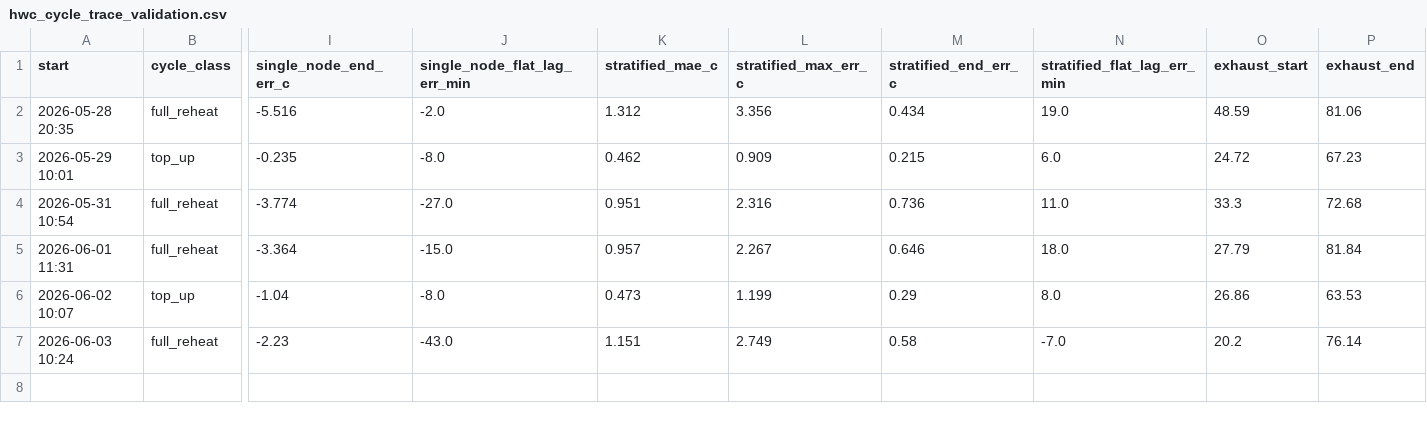
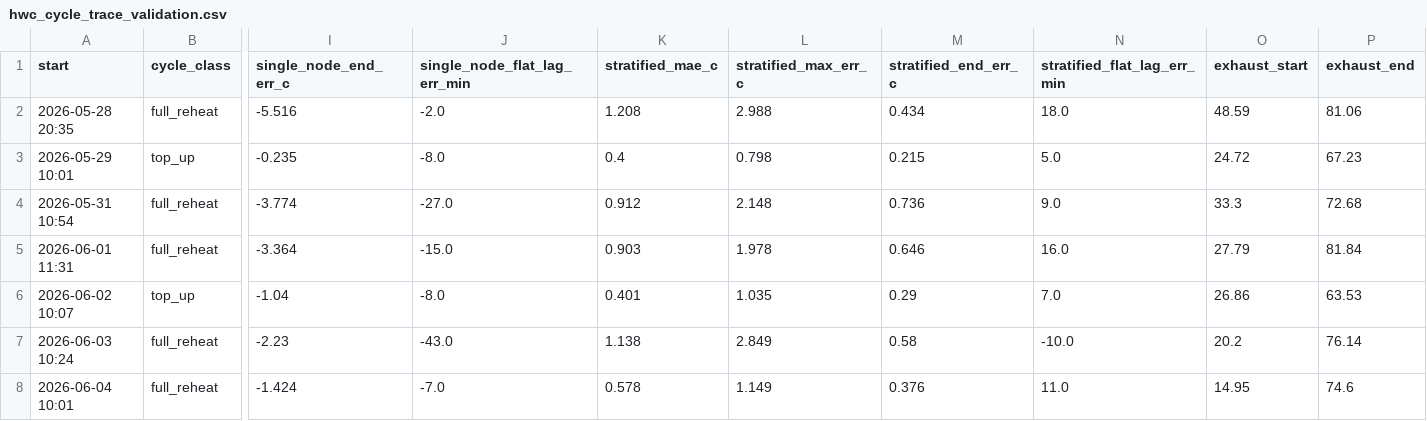
Before and after one commit to rmounce/ai-energy-forecast-slop, a CSV file: data/hwc_cycle_trace_validation.csv, drawn as a sheet; only a part is shown, gaps mark what is left out; rows hold the shown columns only; the diff names each change by its address in the sheet, - before the commit and + after, or states it on an @@ line.

```diff
--- a/data/hwc_cycle_trace_validation.csv
+++ b/data/hwc_cycle_trace_validation.csv
-K2 (stratified_mae_c): 1.312
+K2 (stratified_mae_c): 1.208
-L2 (stratified_max_err_c): 3.356
+L2 (stratified_max_err_c): 2.988
-N2 (stratified_flat_lag_err_min): 19.0
+N2 (stratified_flat_lag_err_min): 18.0
-K3 (stratified_mae_c): 0.462
+K3 (stratified_mae_c): 0.4
-L3 (stratified_max_err_c): 0.909
+L3 (stratified_max_err_c): 0.798
-N3 (stratified_flat_lag_err_min): 6.0
+N3 (stratified_flat_lag_err_min): 5.0
-K4 (stratified_mae_c): 0.951
+K4 (stratified_mae_c): 0.912
-L4 (stratified_max_err_c): 2.316
+L4 (stratified_max_err_c): 2.148
-N4 (stratified_flat_lag_err_min): 11.0
+N4 (stratified_flat_lag_err_min): 9.0
-K5 (stratified_mae_c): 0.957
+K5 (stratified_mae_c): 0.903
-L5 (stratified_max_err_c): 2.267
+L5 (stratified_max_err_c): 1.978
-N5 (stratified_flat_lag_err_min): 18.0
+N5 (stratified_flat_lag_err_min): 16.0
-K6 (stratified_mae_c): 0.473
+K6 (stratified_mae_c): 0.401
-L6 (stratified_max_err_c): 1.199
+L6 (stratified_max_err_c): 1.035
-N6 (stratified_flat_lag_err_min): 8.0
+N6 (stratified_flat_lag_err_min): 7.0
-K7 (stratified_mae_c): 1.151
+K7 (stratified_mae_c): 1.138
-L7 (stratified_max_err_c): 2.749
+L7 (stratified_max_err_c): 2.849
-N7 (stratified_flat_lag_err_min): -7.0
+N7 (stratified_flat_lag_err_min): -10.0
+row 8: 2026-06-04 10:01 | full_reheat | -1.424 | -7.0 | 0.578 | 1.149 | 0.376 | 11.0 | 14.95 | 74.6
```
Also changed, not shown: data/hwc_cop_cycles.csv, data/hwc_cycle_trace_loo_validation.csv, 6 other files.
